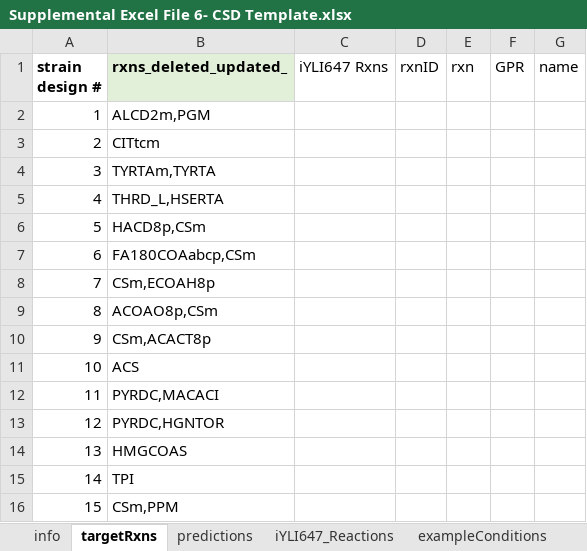
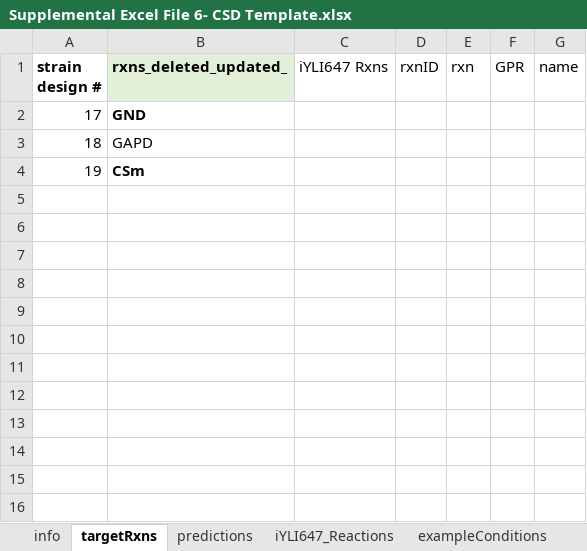
Before and after one commit to jjczajka/YlipCSD, an Excel workbook: PredictionFiles/Supplemental Excel File 6- CSD Template.xlsx, sheet targetRxns, drawn as a sheet; values as stored, in another font and other column widths than the file's, no borders; removed rows and columns are numbered as before the commit, all else as after; the diff names each change by its address in the sheet, - before the commit and + after, or states it on an @@ line.

```diff
--- a/PredictionFiles/Supplemental Excel File 6- CSD Template.xlsx (sheet targetRxns)
+++ b/PredictionFiles/Supplemental Excel File 6- CSD Template.xlsx (sheet targetRxns)
-row 2: 1 | ALCD2m,PGM
-row 3: 2 | CITtcm
-row 4: 3 | TYRTAm,TYRTA
-row 5: 4 | THRD_L,HSERTA
-row 6: 5 | HACD8p,CSm
-row 7: 6 | FA180COAabcp,CSm
-row 8: 7 | CSm,ECOAH8p
-row 9: 8 | ACOAO8p,CSm
-row 10: 9 | CSm,ACACT8p
-row 11: 10 | ACS
-row 12: 11 | PYRDC,MACACI
-row 13: 12 | PYRDC,HGNTOR
-row 14: 13 | HMGCOAS
-row 15: 14 | TPI
-row 16: 15 | CSm,PPM
+row 2: 17 | GND
+row 3: 18 | GAPD
+row 4: 19 | CSm
```
Also changed, not shown: sheet predictions, 2 other files.
